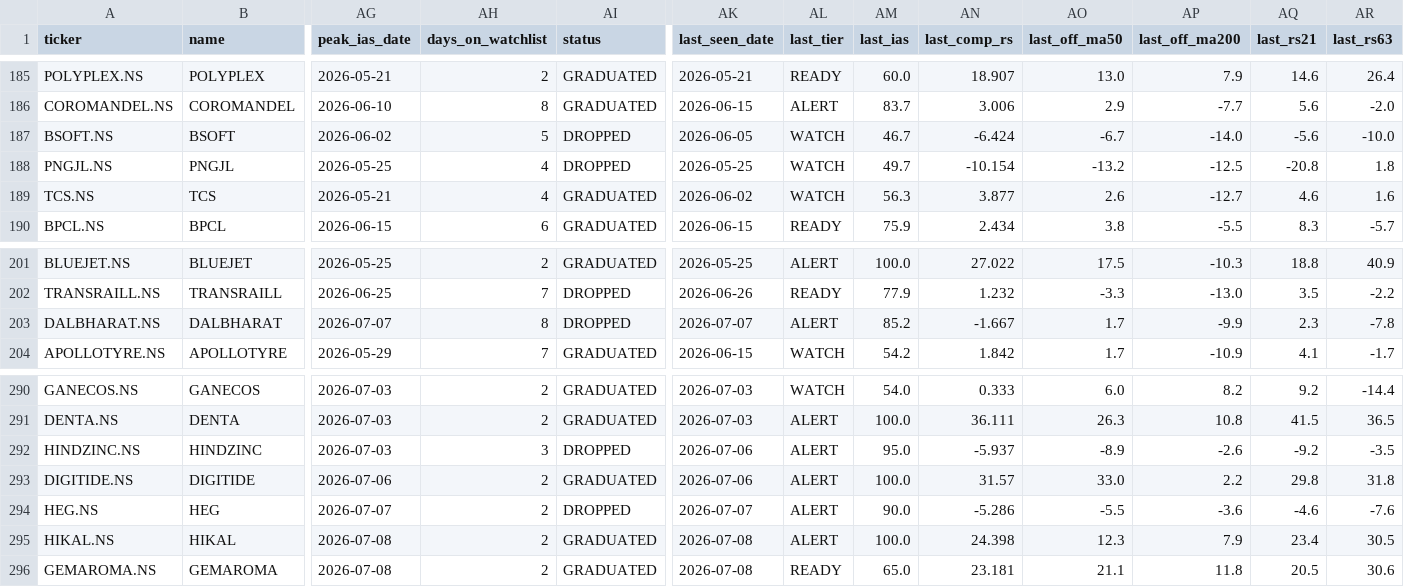
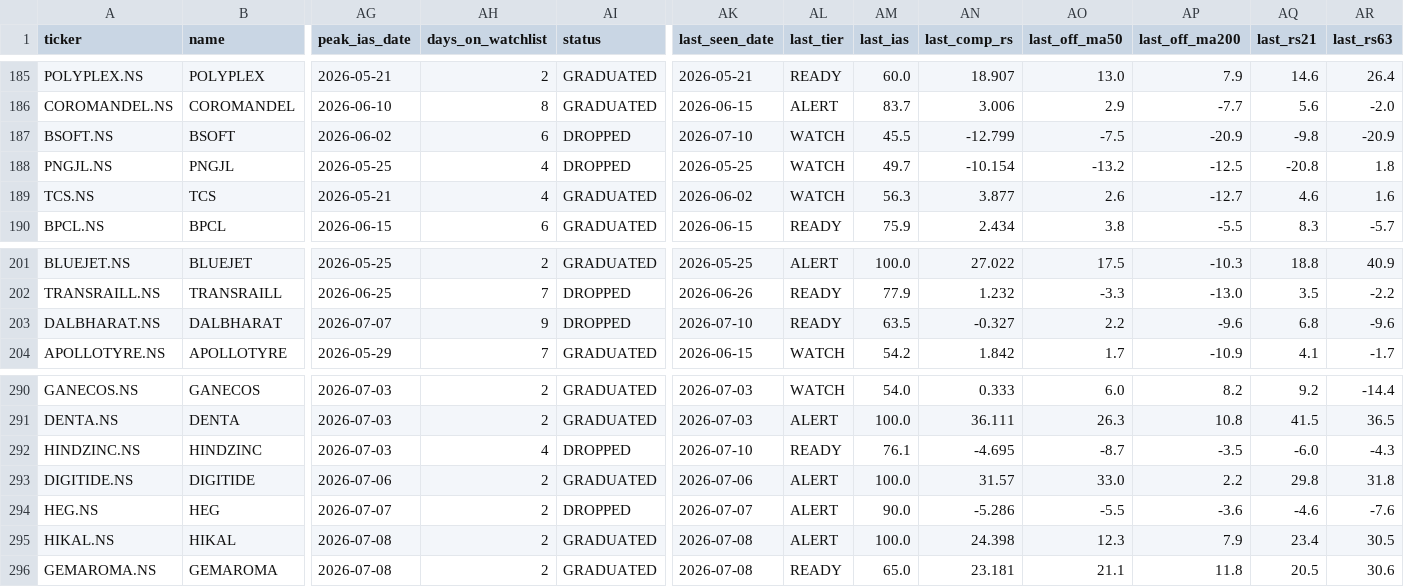
Before and after one commit to adi-git01/nifty-dashboard, a CSV file: data/ias_signal_log.csv, drawn as a sheet; only a part is shown, gaps mark what is left out; the diff covers the shown part only; the diff names each change by its address in the sheet, - before the commit and + after, or states it on an @@ line.

```diff
--- a/data/ias_signal_log.csv
+++ b/data/ias_signal_log.csv
-AH187 (days_on_watchlist): 5
+AH187 (days_on_watchlist): 6
-AK187 (last_seen_date): 2026-06-05
+AK187 (last_seen_date): 2026-07-10
-AM187 (last_ias): 46.7
+AM187 (last_ias): 45.5
-AN187 (last_comp_rs): -6.424
+AN187 (last_comp_rs): -12.799
-AO187 (last_off_ma50): -6.7
+AO187 (last_off_ma50): -7.5
-AP187 (last_off_ma200): -14.0
+AP187 (last_off_ma200): -20.9
-AQ187 (last_rs21): -5.6
+AQ187 (last_rs21): -9.8
-AR187 (last_rs63): -10.0
+AR187 (last_rs63): -20.9
-AH203 (days_on_watchlist): 8
+AH203 (days_on_watchlist): 9
-AK203 (last_seen_date): 2026-07-07
+AK203 (last_seen_date): 2026-07-10
-AL203 (last_tier): ALERT
+AL203 (last_tier): READY
-AM203 (last_ias): 85.2
+AM203 (last_ias): 63.5
-AN203 (last_comp_rs): -1.667
+AN203 (last_comp_rs): -0.327
-AO203 (last_off_ma50): 1.7
+AO203 (last_off_ma50): 2.2
-AP203 (last_off_ma200): -9.9
+AP203 (last_off_ma200): -9.6
-AQ203 (last_rs21): 2.3
+AQ203 (last_rs21): 6.8
-AR203 (last_rs63): -7.8
+AR203 (last_rs63): -9.6
-AH292 (days_on_watchlist): 3
+AH292 (days_on_watchlist): 4
-AK292 (last_seen_date): 2026-07-06
+AK292 (last_seen_date): 2026-07-10
-AL292 (last_tier): ALERT
+AL292 (last_tier): READY
-AM292 (last_ias): 95.0
+AM292 (last_ias): 76.1
-AN292 (last_comp_rs): -5.937
+AN292 (last_comp_rs): -4.695
-AO292 (last_off_ma50): -8.9
+AO292 (last_off_ma50): -8.7
-AP292 (last_off_ma200): -2.6
+AP292 (last_off_ma200): -3.5
-AQ292 (last_rs21): -9.2
+AQ292 (last_rs21): -6.0
-AR292 (last_rs63): -3.5
+AR292 (last_rs63): -4.3
```
Also changed, not shown: 3 added rows and 29 edited cells elsewhere in this file, data/alerts_log.csv, data/earnings_shock_log.csv, 10 other files.
